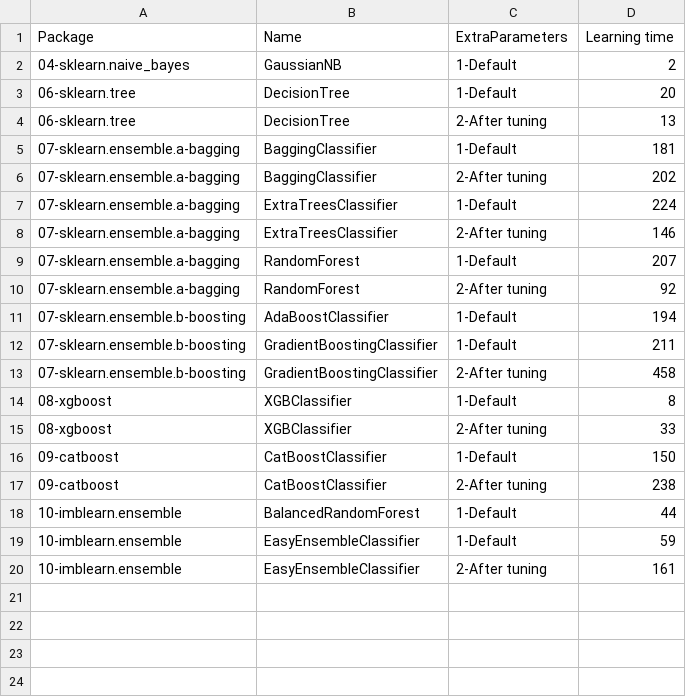
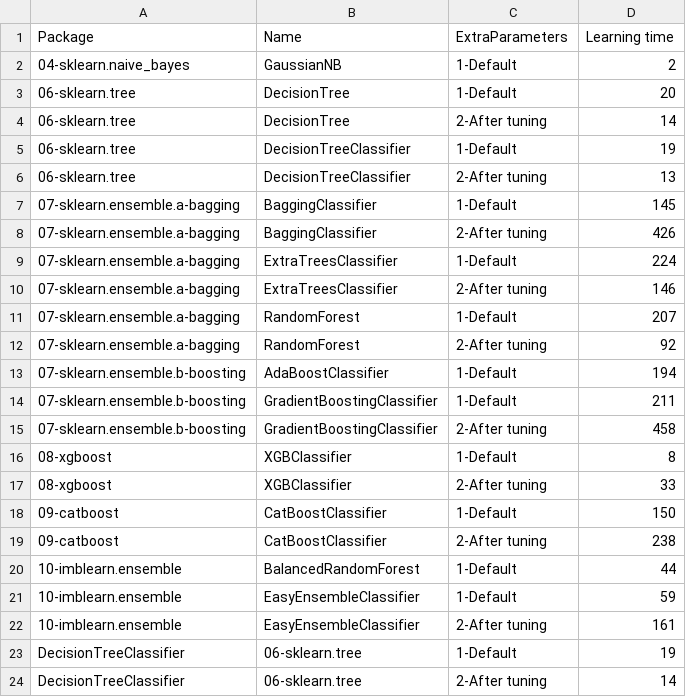
Before and after one commit to franck-benault/creditCardFraudDetection, a CSV file: data/results/timeResponse.csv, drawn as a sheet.

Commit message:
[Result] automatize sampling result

```diff
--- a/data/results/timeResponse.csv
+++ b/data/results/timeResponse.csv
@@ -3,5 +3,7 @@ Package,Name,ExtraParameters,Learning time
 06-sklearn.tree,DecisionTree,1-Default,20
-06-sklearn.tree,DecisionTree,2-After tuning,13
-07-sklearn.ensemble.a-bagging,BaggingClassifier,1-Default,181
-07-sklearn.ensemble.a-bagging,BaggingClassifier,2-After tuning,202
+06-sklearn.tree,DecisionTree,2-After tuning,14
+06-sklearn.tree,DecisionTreeClassifier,1-Default,19
+06-sklearn.tree,DecisionTreeClassifier,2-After tuning,13
+07-sklearn.ensemble.a-bagging,BaggingClassifier,1-Default,145
+07-sklearn.ensemble.a-bagging,BaggingClassifier,2-After tuning,426
 07-sklearn.ensemble.a-bagging,ExtraTreesClassifier,1-Default,224
@@ -20 +22,3 @@ Package,Name,ExtraParameters,Learning time
 10-imblearn.ensemble,EasyEnsembleClassifier,2-After tuning,161
+DecisionTreeClassifier,06-sklearn.tree,1-Default,19
+DecisionTreeClassifier,06-sklearn.tree,2-After tuning,14
```
Also changed, not shown: data/results/PerformanceTest.csv, data/results/performanceNextDays.csv, 4 other files.
